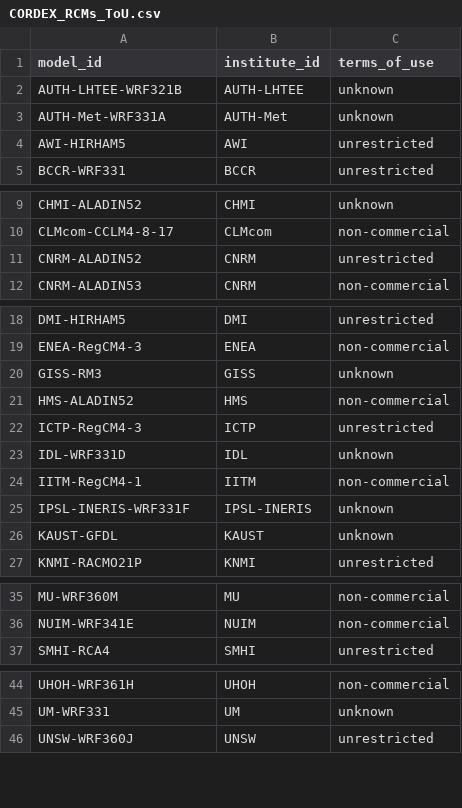
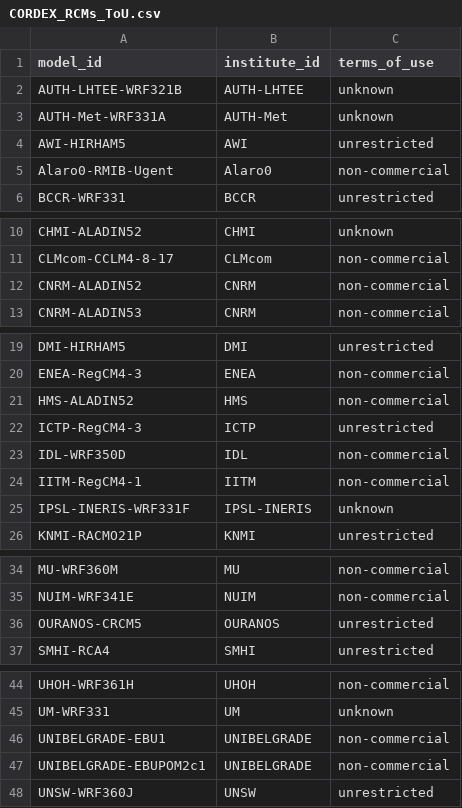
Before and after one commit to WCRP-CORDEX/cordex-cmip5, a CSV file: CORDEX_RCMs_ToU.csv, drawn as a sheet; only a part is shown, gaps mark what is left out.

Commit message:
update to reflect CORDEX_register update

```diff
--- a/CORDEX_RCMs_ToU.csv
+++ b/CORDEX_RCMs_ToU.csv
@@ -4,2 +4,3 @@ AUTH-Met-WRF331A, AUTH-Met, unknown
 AWI-HIRHAM5, AWI, unrestricted
+Alaro0-RMIB-Ugent, Alaro0, non-commercial
 BCCR-WRF331, BCCR, unrestricted
@@ -10,3 +11,3 @@ CHMI-ALADIN52, CHMI, unknown
 CLMcom-CCLM4-8-17, CLMcom, non-commercial
-CNRM-ALADIN52, CNRM, unrestricted
+CNRM-ALADIN52, CNRM, non-commercial
 CNRM-ALADIN53, CNRM, non-commercial
@@ -19,9 +20,7 @@ DMI-HIRHAM5, DMI, unrestricted
 ENEA-RegCM4-3, ENEA, non-commercial
-GISS-RM3, GISS, unknown
 HMS-ALADIN52, HMS, non-commercial
 ICTP-RegCM4-3, ICTP, unrestricted
-IDL-WRF331D, IDL, unknown
+IDL-WRF350D, IDL, non-commercial
 IITM-RegCM4-1, IITM, non-commercial
 IPSL-INERIS-WRF331F, IPSL-INERIS, unknown
-KAUST-GFDL, KAUST, unknown
 KNMI-RACMO21P, KNMI, unrestricted
@@ -36,2 +35,3 @@ MU-WRF360M, MU, non-commercial
 NUIM-WRF341E, NUIM, non-commercial
+OURANOS-CRCM5, OURANOS, unrestricted
 SMHI-RCA4, SMHI, unrestricted
@@ -45,2 +45,4 @@ UHOH-WRF361H, UHOH, non-commercial
 UM-WRF331, UM, unknown
+UNIBELGRADE-EBU1, UNIBELGRADE, non-commercial
+UNIBELGRADE-EBUPOM2c1, UNIBELGRADE, non-commercial
 UNSW-WRF360J, UNSW, unrestricted
```
Also changed, not shown: 4 other files.
